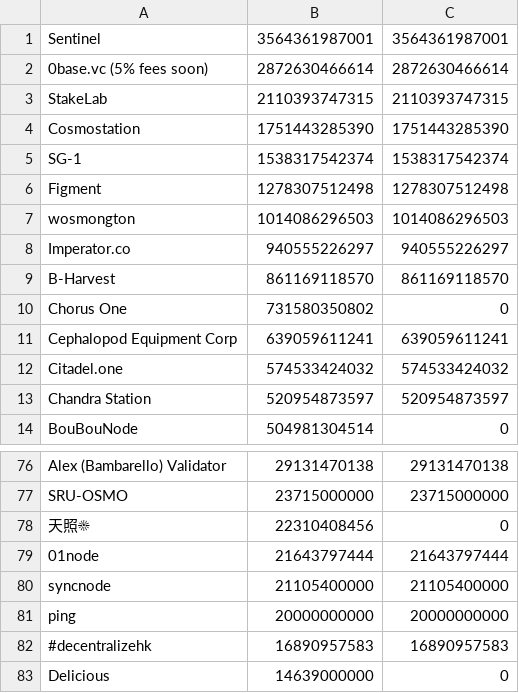
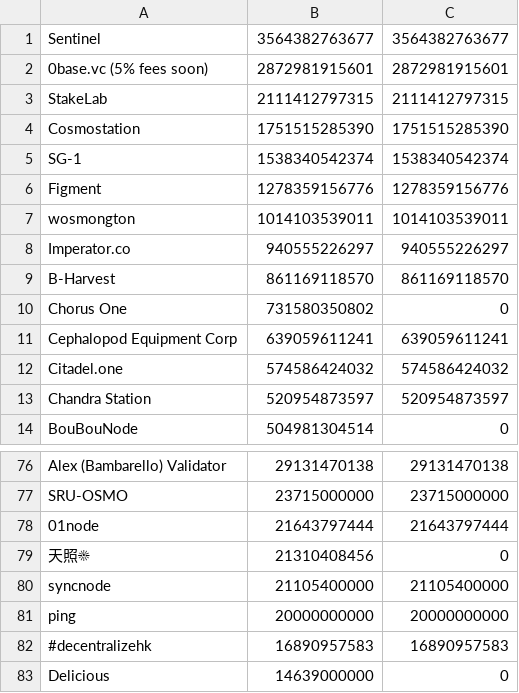
Before and after one commit to UnityChaos/OsmosisData, a CSV file: fork_ready.csv, drawn as a sheet; only a part is shown, gaps mark what is left out.

Commit message:
update

```diff
--- a/fork_ready.csv
+++ b/fork_ready.csv
@@ -1,8 +1,8 @@
-Sentinel, 3564361987001, 3564361987001
-0base.vc (5% fees soon), 2872630466614, 2872630466614
-StakeLab, 2110393747315, 2110393747315
-Cosmostation, 1751443285390, 1751443285390
-SG-1, 1538317542374, 1538317542374
-Figment, 1278307512498, 1278307512498
-wosmongton, 1014086296503, 1014086296503
+Sentinel, 3564382763677, 3564382763677
+0base.vc (5% fees soon), 2872981915601, 2872981915601
+StakeLab, 2111412797315, 2111412797315
+Cosmostation, 1751515285390, 1751515285390
+SG-1, 1538340542374, 1538340542374
+Figment, 1278359156776, 1278359156776
+wosmongton, 1014103539011, 1014103539011
 Imperator.co, 940555226297, 940555226297
@@ -11,3 +11,3 @@ Chorus One, 731580350802, 0
 Cephalopod Equipment Corp, 639059611241, 639059611241
-Citadel.one, 574533424032, 574533424032
+Citadel.one, 574586424032, 574586424032
 Chandra Station , 520954873597, 520954873597
@@ -77,4 +77,4 @@ Alex (Bambarello) Validator, 29131470138, 29131470138
 SRU-OSMO, 23715000000, 23715000000
-天照☀, 22310408456, 0
 01node, 21643797444, 21643797444
+天照☀, 21310408456, 0
 syncnode, 21105400000, 21105400000
```
